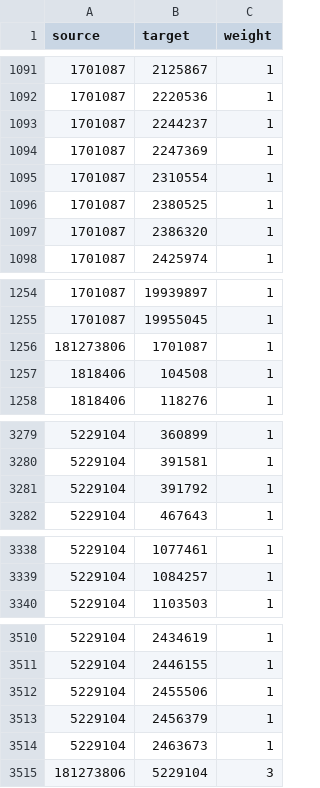
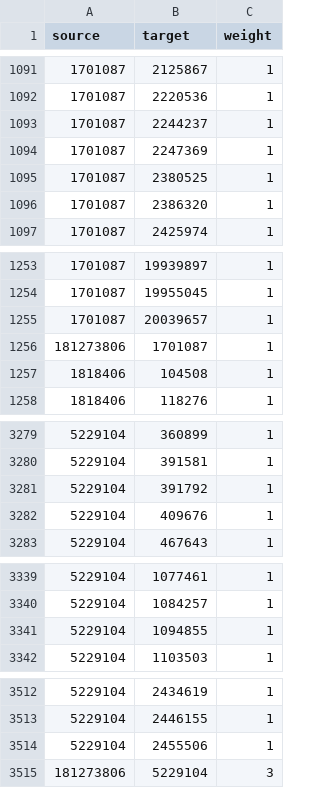
Before and after one commit to EgorBelov/SocialMediaMetricsApp, a CSV file: App/App/deep_friends/edges.csv, drawn as a sheet; only a part is shown, gaps mark what is left out; removed rows and columns are numbered as before the commit, all else as after; the diff covers the shown part only; the diff names each change by its address in the sheet, - before the commit and + after, or states it on an @@ line.

```diff
--- a/App/App/deep_friends/edges.csv
+++ b/App/App/deep_friends/edges.csv
-row 1095: 1701087 | 2310554 | 1
+row 1255: 1701087 | 20039657 | 1
+row 3282: 5229104 | 409676 | 1
+row 3341: 5229104 | 1094855 | 1
-row 3513: 5229104 | 2456379 | 1
-row 3514: 5229104 | 2463673 | 1
```
Also changed, not shown: 19 added rows and 16 removed rows elsewhere in this file, 8 other files.
